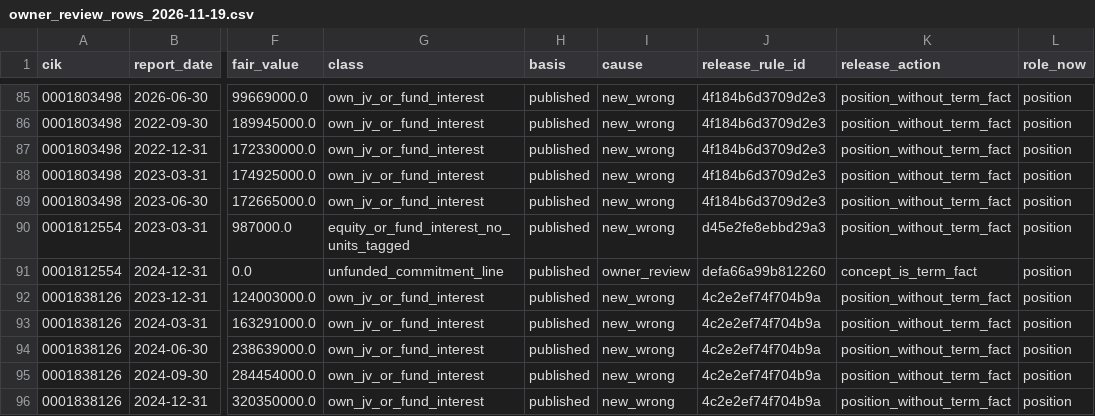
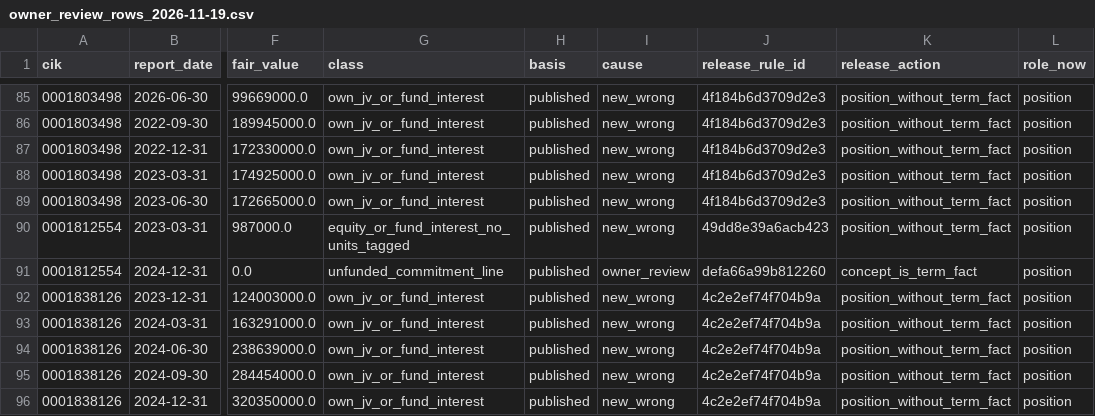
Before and after one commit to JamesCAlger/privatemarketwatch, a CSV file: warehouse/docs/owner_review_rows_2026-11-19.csv, drawn as a sheet; only a part is shown, gaps mark what is left out; the diff names each change by its address in the sheet, - before the commit and + after, or states it on an @@ line.

```diff
--- a/warehouse/docs/owner_review_rows_2026-11-19.csv
+++ b/warehouse/docs/owner_review_rows_2026-11-19.csv
-J90 (release_rule_id): d45e2fe8ebbd29a3
+J90 (release_rule_id): 49dd8e39a6acb423
```
Also changed, not shown: 9 other files.
